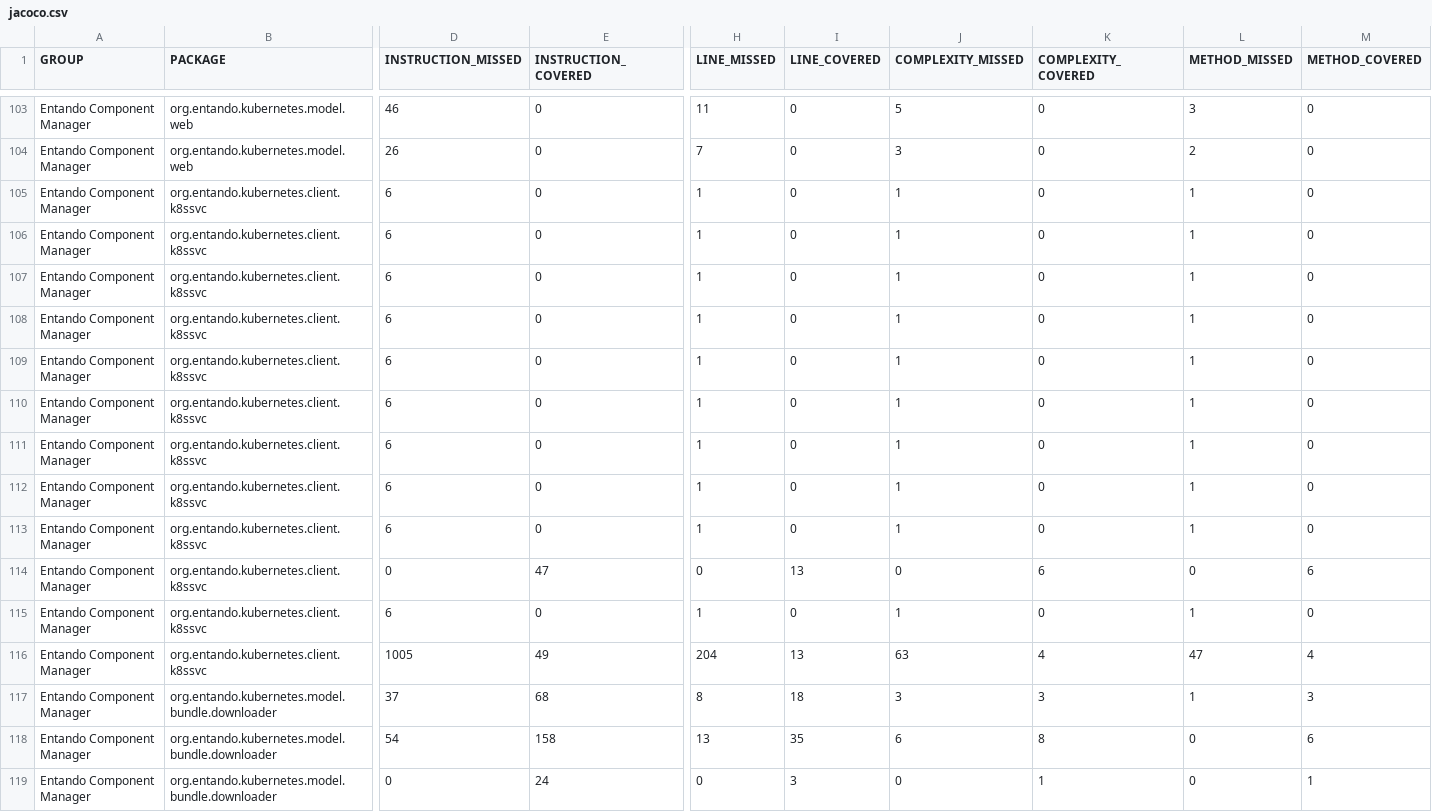
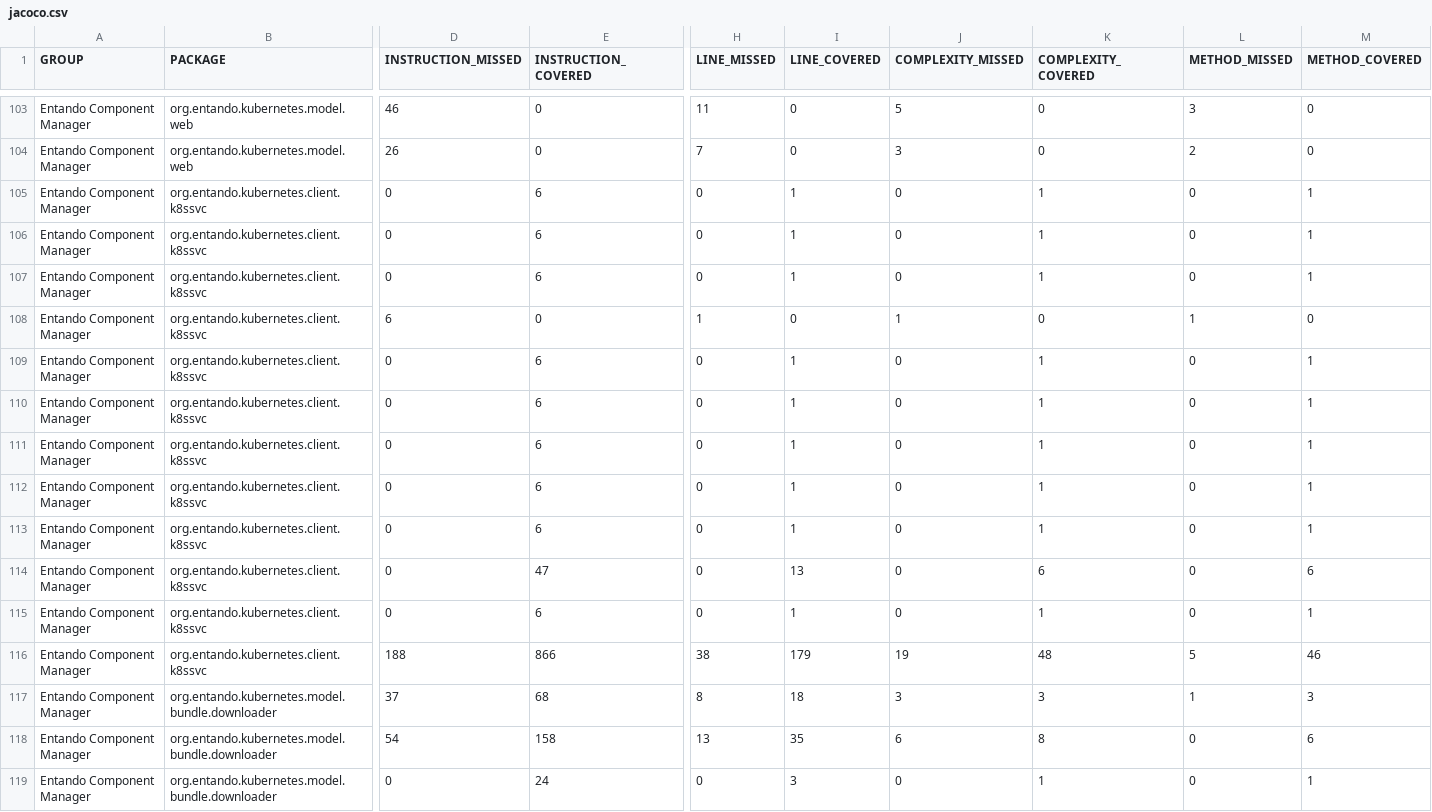
Before and after one commit to entando-k8s/devops-results-06-07-2021, a CSV file: entando-component-manager/PR-126/jacoco/jacoco.csv, drawn as a sheet; only a part is shown, gaps mark what is left out; removed rows and columns are numbered as before the commit, all else as after; rows hold the shown columns only; the diff names each change by its address in the sheet, - before the commit and + after, or states it on an @@ line.

Commit message:
Publishing files for path entando-component-manager/PR-126

```diff
--- a/entando-component-manager/PR-126/jacoco/jacoco.csv
+++ b/entando-component-manager/PR-126/jacoco/jacoco.csv
+row 105: Entando Component Manager | org.entando.kubernetes.client.k8ssvc | 0 | 6 | 0 | 1 | 0 | 1 | 0 | 1
+row 106: Entando Component Manager | org.entando.kubernetes.client.k8ssvc | 0 | 6 | 0 | 1 | 0 | 1 | 0 | 1
+row 107: Entando Component Manager | org.entando.kubernetes.client.k8ssvc | 0 | 6 | 0 | 1 | 0 | 1 | 0 | 1
-D109:D113 (INSTRUCTION_MISSED): 6
+D109:D113 (INSTRUCTION_MISSED): 0
-E109:E113 (INSTRUCTION_COVERED): 0
+E109:E113 (INSTRUCTION_COVERED): 6
-H109:H113 (LINE_MISSED): 1
+H109:H113 (LINE_MISSED): 0
-I109:I113 (LINE_COVERED): 0
+I109:I113 (LINE_COVERED): 1
-J109:J113 (COMPLEXITY_MISSED): 1
+J109:J113 (COMPLEXITY_MISSED): 0
-K109:K113 (COMPLEXITY_COVERED): 0
+K109:K113 (COMPLEXITY_COVERED): 1
-L109:L113 (METHOD_MISSED): 1
+L109:L113 (METHOD_MISSED): 0
-M109:M113 (METHOD_COVERED): 0
+M109:M113 (METHOD_COVERED): 1
-row 111: Entando Component Manager | org.entando.kubernetes.client.k8ssvc | 6 | 0 | 1 | 0 | 1 | 0 | 1 | 0
-row 112: Entando Component Manager | org.entando.kubernetes.client.k8ssvc | 6 | 0 | 1 | 0 | 1 | 0 | 1 | 0
-row 113: Entando Component Manager | org.entando.kubernetes.client.k8ssvc | 6 | 0 | 1 | 0 | 1 | 0 | 1 | 0
-D115 (INSTRUCTION_MISSED): 6
+D115 (INSTRUCTION_MISSED): 0
-E115 (INSTRUCTION_COVERED): 0
+E115 (INSTRUCTION_COVERED): 6
-H115 (LINE_MISSED): 1
+H115 (LINE_MISSED): 0
-I115 (LINE_COVERED): 0
+I115 (LINE_COVERED): 1
-J115 (COMPLEXITY_MISSED): 1
+J115 (COMPLEXITY_MISSED): 0
-K115 (COMPLEXITY_COVERED): 0
+K115 (COMPLEXITY_COVERED): 1
-L115 (METHOD_MISSED): 1
+L115 (METHOD_MISSED): 0
-M115 (METHOD_COVERED): 0
+M115 (METHOD_COVERED): 1
-row 116: Entando Component Manager | org.entando.kubernetes.client.k8ssvc | 1005 | 49 | 204 | 13 | 63 | 4 | 47 | 4
+row 116: Entando Component Manager | org.entando.kubernetes.client.k8ssvc | 188 | 866 | 38 | 179 | 19 | 48 | 5 | 46
```
Also changed, not shown: 30 other files.
